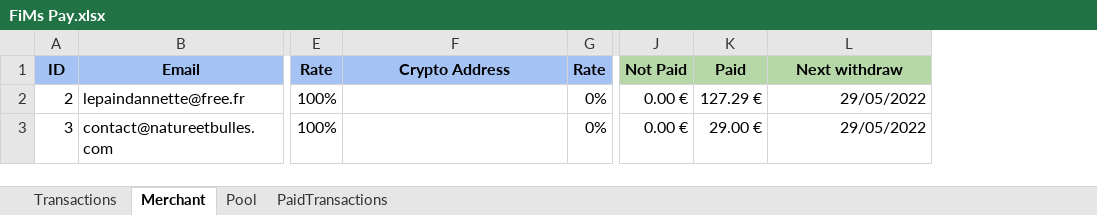
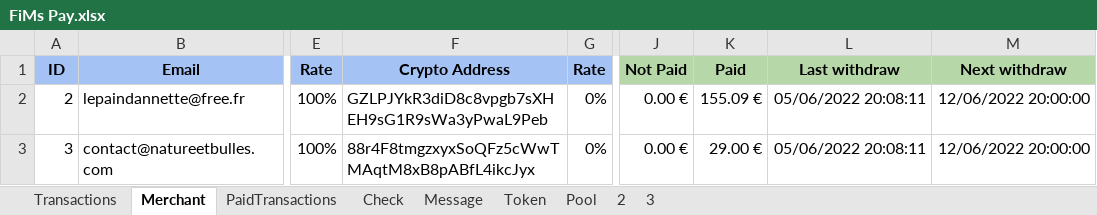
Before and after one commit to flodef/FiMs, an Excel workbook: Data/FiMs Pay.xlsx, sheet Merchant, drawn as a sheet; only a part is shown, gaps mark what is left out; values as stored, in another font and other column widths than the file's, no borders; charts and pictures not drawn; addresses are those after the commit; the diff names each change by its address in the sheet, - before the commit and + after, or states it on an @@ line.

```diff
--- a/Data/FiMs Pay.xlsx (sheet Merchant)
+++ b/Data/FiMs Pay.xlsx (sheet Merchant)
+sheet tab: Check
+sheet tab: Message
+sheet tab: Token
+sheet tab: 2
+sheet tab: 3
@@ sheet tab order changed: Transactions | Merchant | PaidTransactions | Check | Message | Token | Pool | 2 | 3 @@
+column L (Last withdraw), rows 2-3: 05/06/2022 20:08:11 | 05/06/2022 20:08:11
-F2 (Crypto Address): (empty)
+F2 (Crypto Address): GZLPJYkR3diD8c8vpgb7sXHEH9sG1R9sWa3yPwaL9Peb
-K2 (Paid): 127.29 €
+K2 (Paid): 155.09 €
-M2:M3 (Next withdraw): 29/05/2022
+M2:M3 (Next withdraw): 12/06/2022 20:00:00
-F3 (Crypto Address): (empty)
+F3 (Crypto Address): 88r4F8tmgzxyxSoQFz5cWwTMAqtM8xB8pABfL4ikcJyx
```
Also changed, not shown: sheet PaidTransactions, sheet Pool, charts or pictures, Data/FiMs Associate.xlsx, Data/FiMs DeFi.xlsx, 1 other file.
